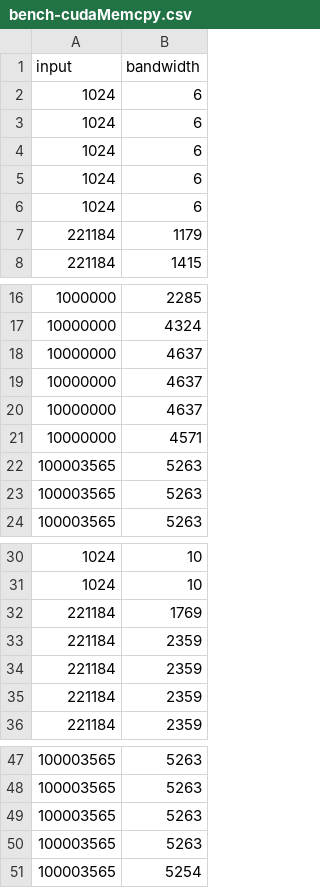
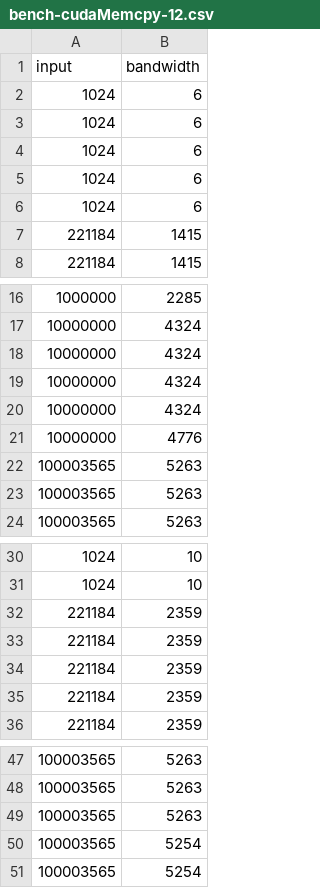
Before and after one commit to lilf4p/pmph-project, a CSV file: bench-cudaMemcpy-12.csv (was bench-cudaMemcpy.csv), drawn as a sheet; only a part is shown, gaps mark what is left out.

Commit message:
bench chunk 12

```diff
--- a/bench-cudaMemcpy.csv
+++ b/bench-cudaMemcpy-12.csv
@@ -6,3 +6,3 @@ input,bandwidth
 1024,6
-221184,1179
+221184,1415
 221184,1415
@@ -17,6 +17,6 @@ input,bandwidth
 10000000,4324
-10000000,4637
-10000000,4637
-10000000,4637
-10000000,4571
+10000000,4324
+10000000,4324
+10000000,4324
+10000000,4776
 100003565,5263
@@ -31,3 +31,3 @@ input,bandwidth
 1024,10
-221184,1769
+221184,2359
 221184,2359
@@ -49,3 +49,3 @@ input,bandwidth
 100003565,5263
-100003565,5263
+100003565,5254
 100003565,5254
```
Also changed, not shown: bench-naiveMemcpy-12.csv, bench-sps-12.csv.
